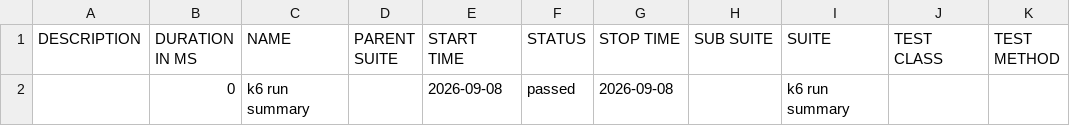
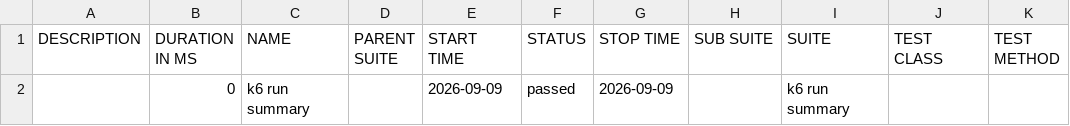
Before and after one commit to nitin1tester/K6-Test-Framework, a CSV file: data/suites.csv (was allure-report/data/suites.csv), drawn as a sheet.

Commit message:
Deploying to gh-pages from @ nitin1tester/K6-Test-Framework@17f56808add41d62d21f90c90eb5262ec0708d6b 🚀

```diff
--- a/allure-report/data/suites.csv
+++ b/data/suites.csv
@@ -1,2 +1,2 @@
 "DESCRIPTION","DURATION IN MS","NAME","PARENT SUITE","START TIME","STATUS","STOP TIME","SUB SUITE","SUITE","TEST CLASS","TEST METHOD"
-"","0","k6 run summary","","2026-09-08","passed","2026-09-08","","k6 run summary","",""
+"","0","k6 run summary","","2026-09-09","passed","2026-09-09","","k6 run summary","",""
```
Also changed, not shown: 51 other files.
